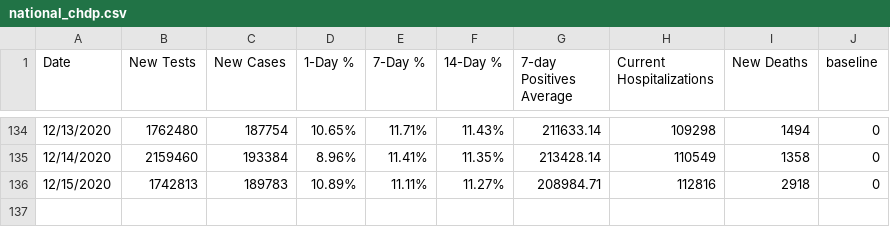
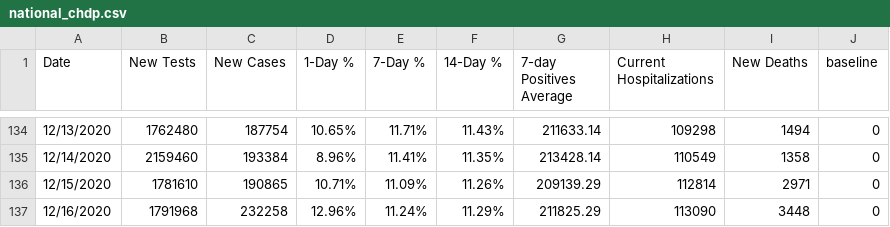
Before and after one commit to violettracker/nyutracker, a CSV file: dynamic/national_chdp.csv, drawn as a sheet; only a part is shown, gaps mark what is left out.

```diff
--- a/dynamic/national_chdp.csv
+++ b/dynamic/national_chdp.csv
@@ -135,2 +135,3 @@ Date,New Tests,New Cases,1-Day %,7-Day %,14-Day %,7-day Positives Average,Curren
 12/14/2020,2159460,193384,8.96%,11.41%,11.35%,213428.14,110549,1358,0
-12/15/2020,1742813,189783,10.89%,11.11%,11.27%,208984.71,112816,2918,0
+12/15/2020,1781610,190865,10.71%,11.09%,11.26%,209139.29,112814,2971,0
+12/16/2020,1791968,232258,12.96%,11.24%,11.29%,211825.29,113090,3448,0
```
Also changed, not shown: dynamic/nys_chdp.csv, dynamic/nyu_bycampus_tests.csv, 7 other files.
